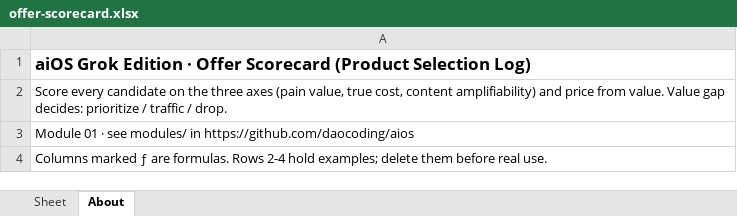
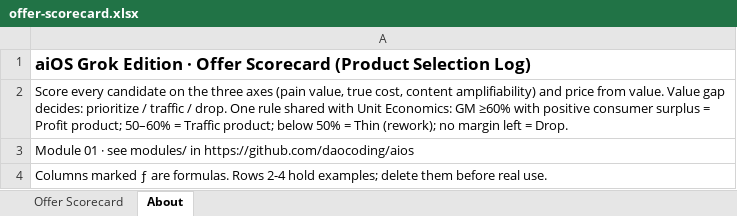
Before and after one commit to daocoding/aios, an Excel workbook: templates/xlsx/offer-scorecard.xlsx, sheet About, drawn as a sheet; values as stored, in another font and other column widths than the file's, no borders; the diff names each change by its address in the sheet, - before the commit and + after, or states it on an @@ line.

```diff
--- a/templates/xlsx/offer-scorecard.xlsx (sheet About)
+++ b/templates/xlsx/offer-scorecard.xlsx (sheet About)
-sheet tab: Sheet
+sheet tab: Offer Scorecard
-A2: …/ drop.
+A2: …/ drop. One rule shared with Unit Economics: GM ≥60% with positive consumer surplus = Profit product; 50–60% = Traffic product; below 50% = Thin (rework); no margin left = Drop.
```
Also changed, not shown: sheet Offer Scorecard, templates/aios-operating-sheets.xlsx, templates/xlsx/ad-diagnosis.xlsx, 33 other files.
